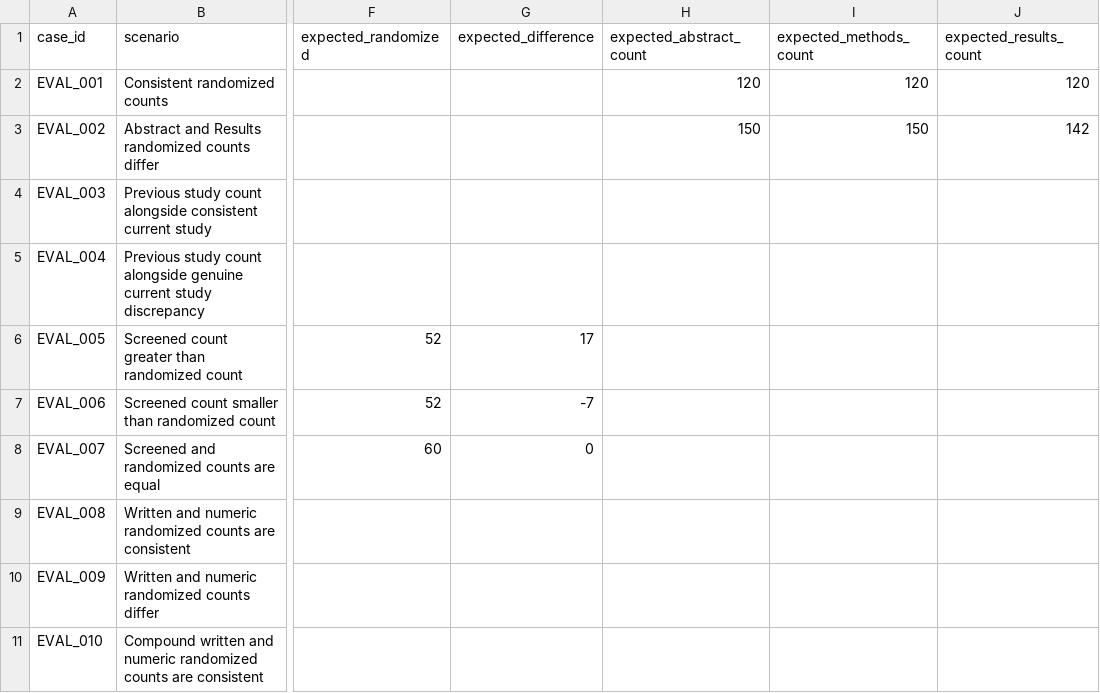
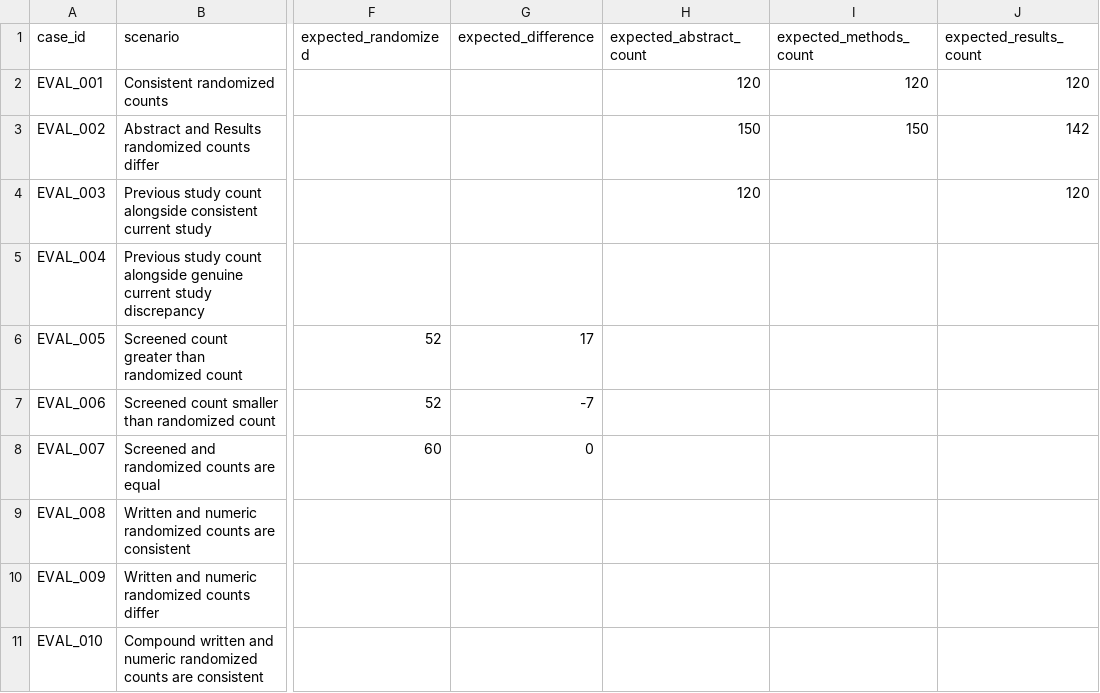
Before and after one commit to sushil-97/AI-Scientific-Manuscript-Checker, a CSV file: evaluation/evaluation_cases.csv, drawn as a sheet; only a part is shown, gaps mark what is left out; the diff names each change by its address in the sheet, - before the commit and + after, or states it on an @@ line.

Commit message:
Modify expected values for EVAL_003 case
Updated expected values for EVAL_003 case.

```diff
--- a/evaluation/evaluation_cases.csv
+++ b/evaluation/evaluation_cases.csv
-H4 (expected_abstract_count): (empty)
+H4 (expected_abstract_count): 120
-J4 (expected_results_count): (empty)
+J4 (expected_results_count): 120
```
